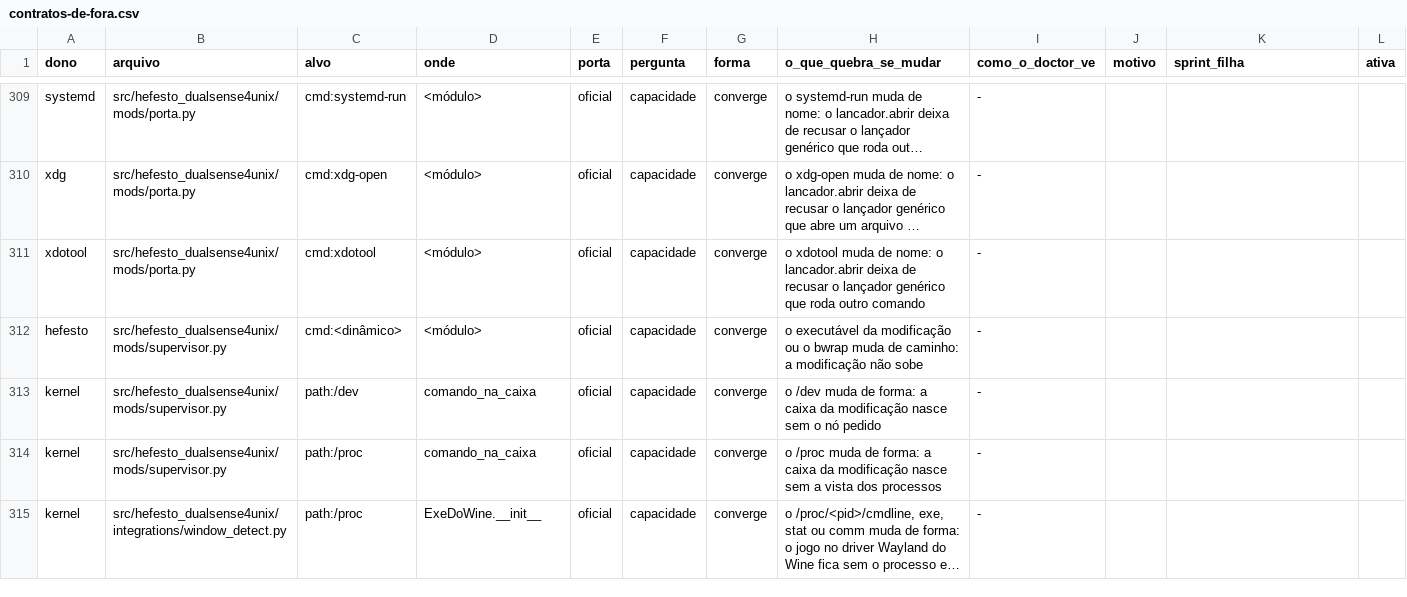
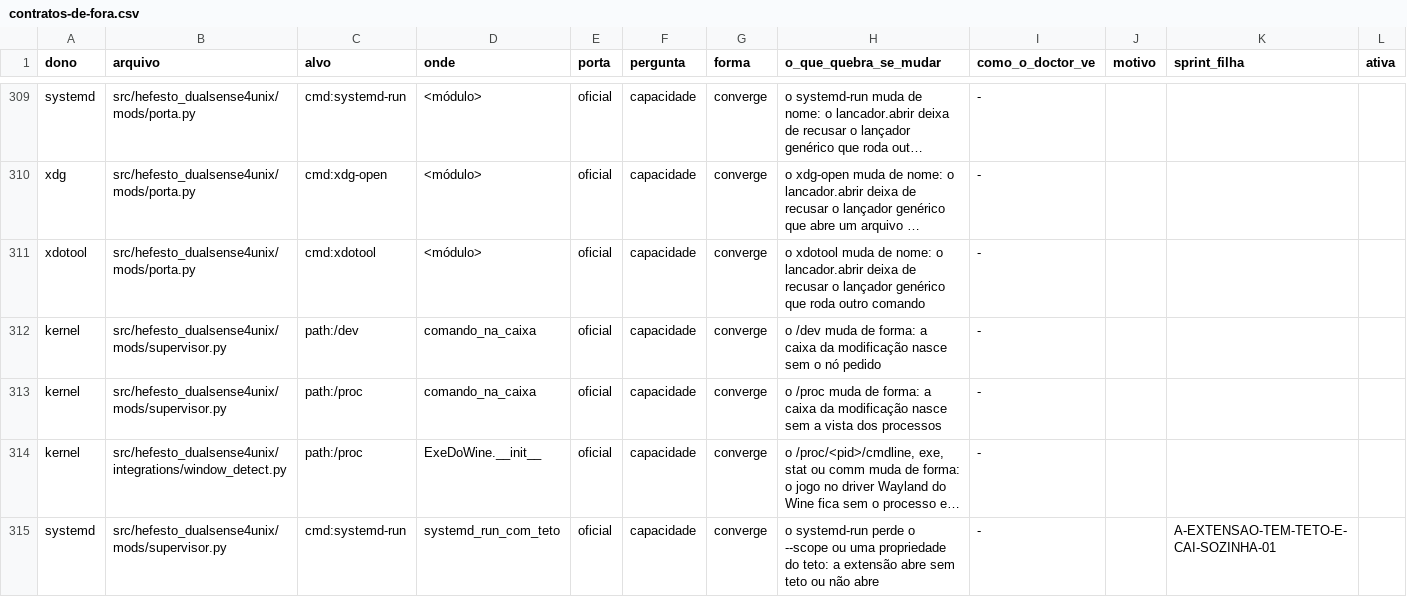
Before and after one commit to Hefesto-Team/hefesto-dualsense4unix, a CSV file: docs/data/contratos-de-fora.csv, drawn as a sheet; only a part is shown, gaps mark what is left out; long unchanged cells end in …; removed rows and columns are numbered as before the commit, all else as after; the diff covers the shown part only; the diff names each change by its address in the sheet, - before the commit and + after, or states it on an @@ line.

Commit message:
feat(extensoes): a extensão com Bluetooth fala só com o BlueZ, pelo proxy filtrado do barramento
O /run/dbus deixa de voltar para a caixa: cada extensão com a permissão bluetooth abre um
xdg-dbus-proxy com o filtro do org.bluez (leitura, varredura, conectar, desconectar e o GATT; sem
RemoveDevice, Set nem Pair) e a caixa monta o soquete dele onde o barramento mora. Sem o proxy a
extensão fica recusada com frase. A leitura do cgroup do teto deixa de engolir o erro, e o censo dos
contratos de fora ganha os contatos novos do supervisor.

Origem: D-2511-O-BLUETOOTH-DA-EXTENSAO-FALA-SO-COM-O-BLUEZ
Co-authored-by: AndreBFarias <andre.dsbf@gmail.com>

```diff
--- a/docs/data/contratos-de-fora.csv
+++ b/docs/data/contratos-de-fora.csv
-row 312: hefesto | src/hefesto_dualsense4unix/mods/supervisor.py | cmd:<dinâmico> | <módulo> | oficial | capacidade | converge | o executável da modificação ou o bwrap muda de caminho: a modificação não sobe | -
+row 315: systemd | src/hefesto_dualsense4unix/mods/supervisor.py | cmd:systemd-run | systemd_run_com_teto | oficial | capacidade | converge | o systemd-run perde o --scope ou uma propriedade do teto: a extensão abre sem teto ou não abre | - |  | A-EXTENSAO-TEM-TETO-E-CAI-SOZINHA-01
```
Also changed, not shown: 4 added rows and 3 edited cells elsewhere in this file, 5 other files.
